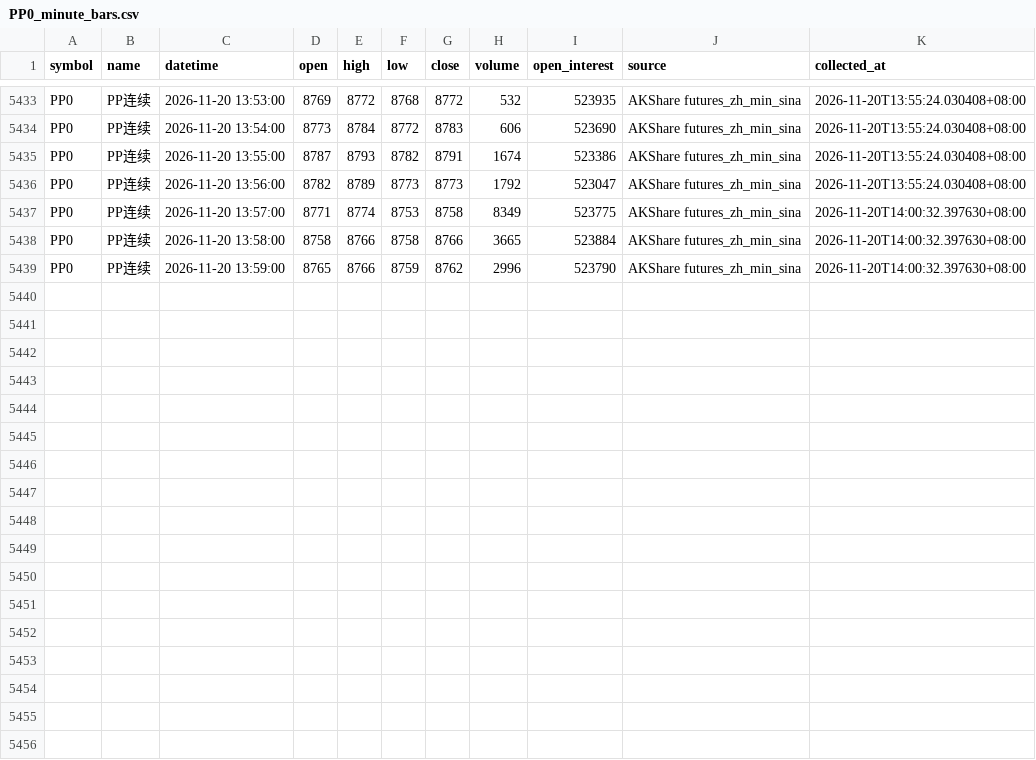
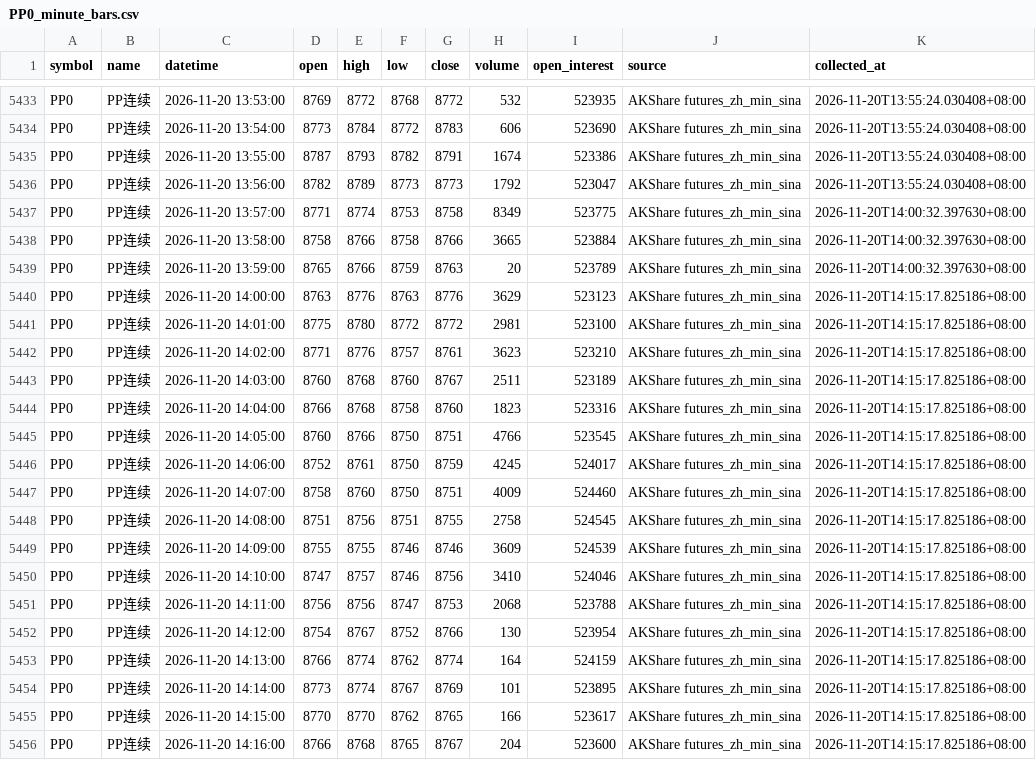
Before and after one commit to luckyjohnlucky/akshare-futures-data, a CSV file: output/PP0_minute_bars.csv, drawn as a sheet; only a part is shown, gaps mark what is left out.

```diff
--- a/output/PP0_minute_bars.csv
+++ b/output/PP0_minute_bars.csv
@@ -5438,2 +5438,19 @@ PP0,PP连续,2026-11-20 13:57:00,8771,8774,8753,8758,8349,523775,AKShare futures
 PP0,PP连续,2026-11-20 13:58:00,8758,8766,8758,8766,3665,523884,AKShare futures_zh_min_sina,2026-11-20T14:00:32.397630+08:00
-PP0,PP连续,2026-11-20 13:59:00,8765,8766,8759,8762,2996,523790,AKShare futures_zh_min_sina,2026-11-20T14:00:32.397630+08:00
+PP0,PP连续,2026-11-20 13:59:00,8765,8766,8759,8763,20,523789,AKShare futures_zh_min_sina,2026-11-20T14:00:32.397630+08:00
+PP0,PP连续,2026-11-20 14:00:00,8763,8776,8763,8776,3629,523123,AKShare futures_zh_min_sina,2026-11-20T14:15:17.825186+08:00
+PP0,PP连续,2026-11-20 14:01:00,8775,8780,8772,8772,2981,523100,AKShare futures_zh_min_sina,2026-11-20T14:15:17.825186+08:00
+PP0,PP连续,2026-11-20 14:02:00,8771,8776,8757,8761,3623,523210,AKShare futures_zh_min_sina,2026-11-20T14:15:17.825186+08:00
+PP0,PP连续,2026-11-20 14:03:00,8760,8768,8760,8767,2511,523189,AKShare futures_zh_min_sina,2026-11-20T14:15:17.825186+08:00
+PP0,PP连续,2026-11-20 14:04:00,8766,8768,8758,8760,1823,523316,AKShare futures_zh_min_sina,2026-11-20T14:15:17.825186+08:00
+PP0,PP连续,2026-11-20 14:05:00,8760,8766,8750,8751,4766,523545,AKShare futures_zh_min_sina,2026-11-20T14:15:17.825186+08:00
+PP0,PP连续,2026-11-20 14:06:00,8752,8761,8750,8759,4245,524017,AKShare futures_zh_min_sina,2026-11-20T14:15:17.825186+08:00
+PP0,PP连续,2026-11-20 14:07:00,8758,8760,8750,8751,4009,524460,AKShare futures_zh_min_sina,2026-11-20T14:15:17.825186+08:00
+PP0,PP连续,2026-11-20 14:08:00,8751,8756,8751,8755,2758,524545,AKShare futures_zh_min_sina,2026-11-20T14:15:17.825186+08:00
+PP0,PP连续,2026-11-20 14:09:00,8755,8755,8746,8746,3609,524539,AKShare futures_zh_min_sina,2026-11-20T14:15:17.825186+08:00
+PP0,PP连续,2026-11-20 14:10:00,8747,8757,8746,8756,3410,524046,AKShare futures_zh_min_sina,2026-11-20T14:15:17.825186+08:00
+PP0,PP连续,2026-11-20 14:11:00,8756,8756,8747,8753,2068,523788,AKShare futures_zh_min_sina,2026-11-20T14:15:17.825186+08:00
+PP0,PP连续,2026-11-20 14:12:00,8754,8767,8752,8766,130,523954,AKShare futures_zh_min_sina,2026-11-20T14:15:17.825186+08:00
+PP0,PP连续,2026-11-20 14:13:00,8766,8774,8762,8774,164,524159,AKShare futures_zh_min_sina,2026-11-20T14:15:17.825186+08:00
+PP0,PP连续,2026-11-20 14:14:00,8773,8774,8767,8769,101,523895,AKShare futures_zh_min_sina,2026-11-20T14:15:17.825186+08:00
+PP0,PP连续,2026-11-20 14:15:00,8770,8770,8762,8765,166,523617,AKShare futures_zh_min_sina,2026-11-20T14:15:17.825186+08:00
+PP0,PP连续,2026-11-20 14:16:00,8766,8768,8765,8767,204,523600,AKShare futures_zh_min_sina,2026-11-20T14:15:17.825186+08:00
```
Also changed, not shown: output/FG0_minute_bars.csv, output/HC0_minute_bars.csv, 6 other files.
